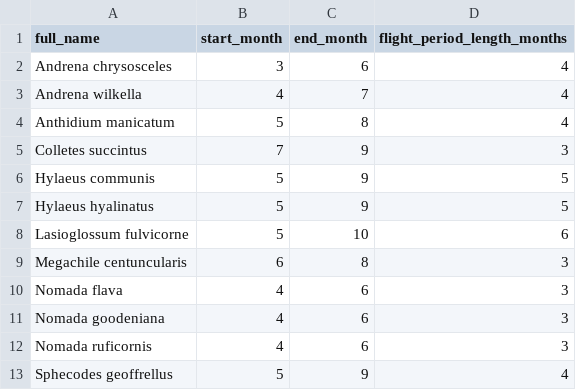
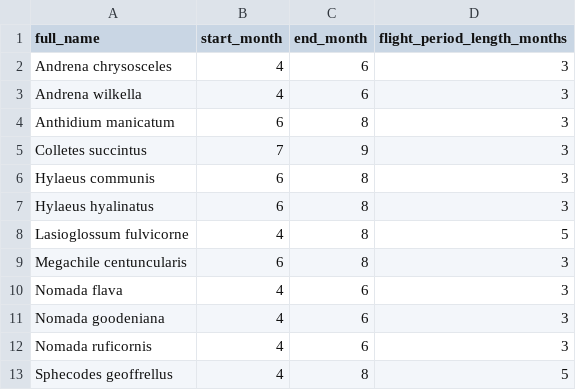
Before and after one commit to S1ZG/Museum-Bees-MBiol, a CSV file: Data/Reference tables/flight_periods_table.csv (was Data/flight_periods_table.csv), drawn as a sheet.

```diff
--- a/Data/flight_periods_table.csv
+++ b/Data/Reference tables/flight_periods_table.csv
@@ -1,9 +1,9 @@
 full_name,start_month,end_month,flight_period_length_months
-Andrena chrysosceles,3,6,4
-Andrena wilkella,4,7,4
-Anthidium manicatum,5,8,4
+Andrena chrysosceles,4,6,3
+Andrena wilkella,4,6,3
+Anthidium manicatum,6,8,3
 Colletes succintus,7,9,3
-Hylaeus communis,5,9,5
-Hylaeus hyalinatus,5,9,5
-Lasioglossum fulvicorne,5,10,6
+Hylaeus communis,6,8,3
+Hylaeus hyalinatus,6,8,3
+Lasioglossum fulvicorne,4,8,5
 Megachile centuncularis,6,8,3
@@ -12,2 +12,2 @@ Nomada goodeniana,4,6,3
 Nomada ruficornis,4,6,3
-Sphecodes geoffrellus,5,9,4
+Sphecodes geoffrellus,4,8,5
```
Also changed, not shown: 8 other files.
